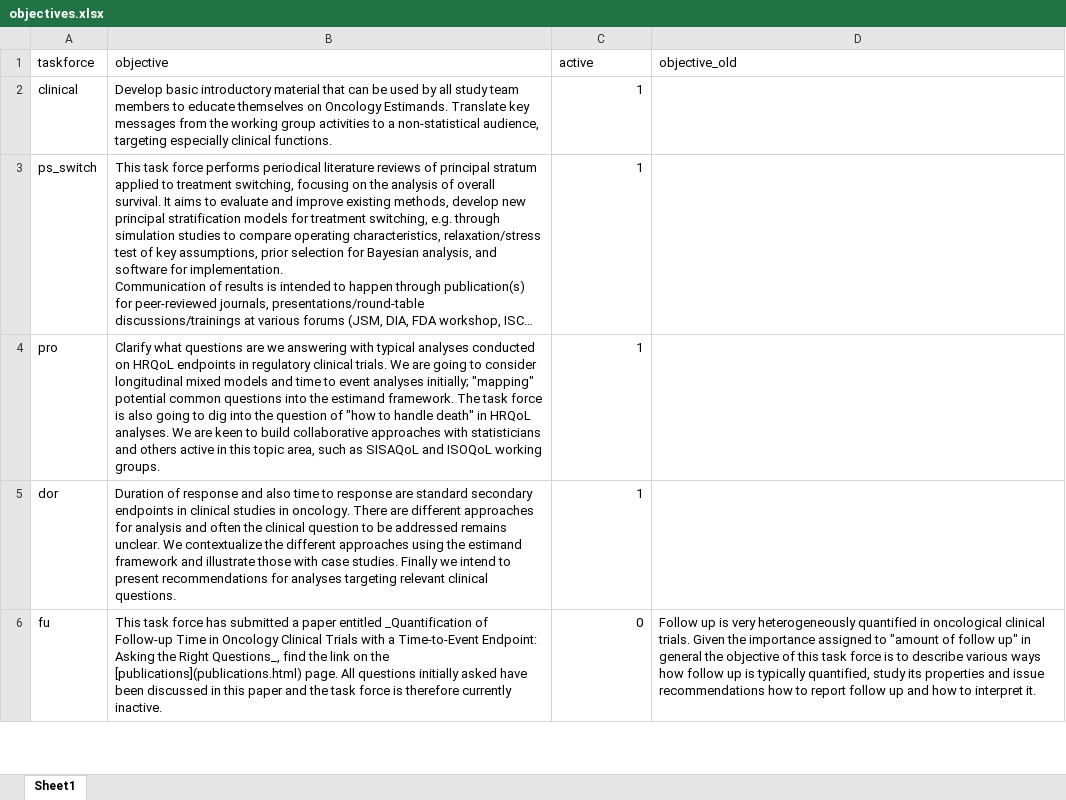
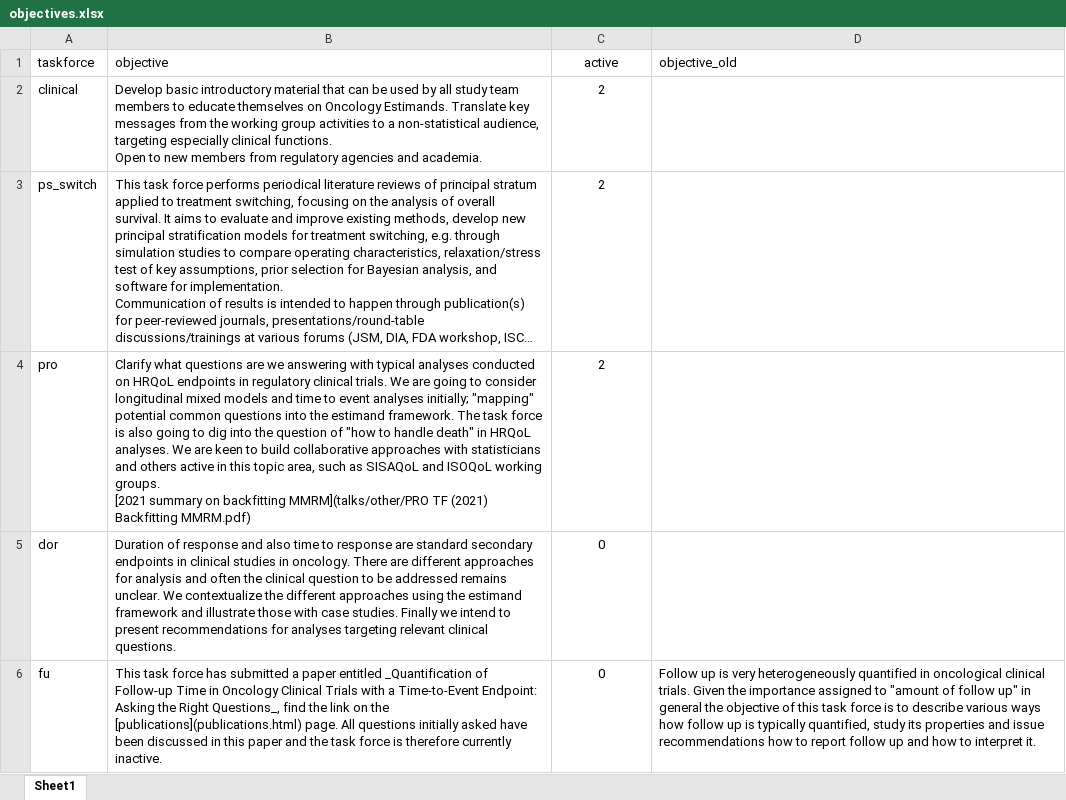
Before and after one commit to oncoestimand/oncowg_webpage, an Excel workbook: data/objectives.xlsx, sheet Sheet1, drawn as a sheet; only a part is shown; long unchanged cells end in …; values as stored, in another font and other column widths than the file's, no borders; ↵ is a line break in a cell; the diff covers the shown part only; the diff names each change by its address in the sheet, - before the commit and + after, or states it on an @@ line.

```diff
--- a/data/objectives.xlsx (sheet Sheet1)
+++ b/data/objectives.xlsx (sheet Sheet1)
-C1 alignment: left
+C1 alignment: center
-B2 (objective): …clinical functions.
+B2 (objective): …clinical functions. ↵ Open to new members from regulatory agencies and academia.
-C2:C4 (active): 1
+C2:C4 (active): 2
-C2:C6 alignment: right
+C2:C6 alignment: center
-B4 (objective): …working groups.
+B4 (objective): …working groups. ↵ [2021 summary on backfitting MMRM](talks/other/PRO TF (2021) Backfitting MMRM.pdf)
-C5 (active): 1
+C5 (active): 0
```
Also changed, not shown: 3 edited cells and cell formats elsewhere in this sheet, data/members.xlsx, data/seminars.xlsx, 7 other files.
